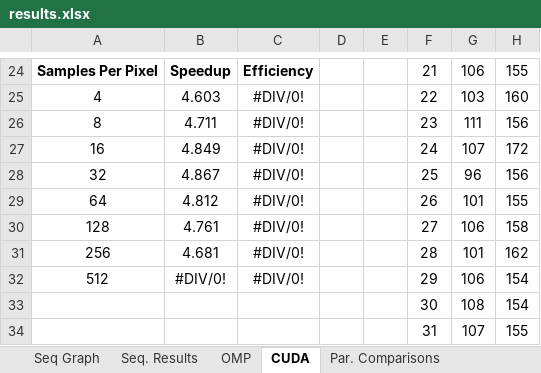
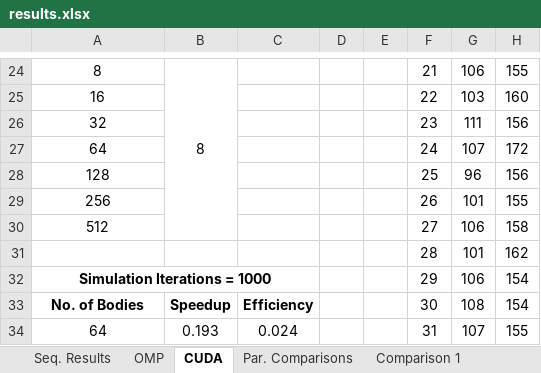
Before and after one commit to beejpersson/Concurrent-And-Parallel-Systems-CW, an Excel workbook: Coursework Part 2/results.xlsx, sheet CUDA, drawn as a sheet; only a part is shown, gaps mark what is left out; values as stored, in another font and other column widths than the file's, no borders; the diff covers the shown part only; the diff names each change by its address in the sheet, - before the commit and + after, or states it on an @@ line.

```diff
--- a/Coursework Part 2/results.xlsx (sheet CUDA)
+++ b/Coursework Part 2/results.xlsx (sheet CUDA)
+sheet tab: Comparison 1
-A24: Samples Per Pixel
+A24: 8
-A24:B24 bold: on
+A24:B24 bold: off
-B24: Speedup
+B24: 8
+B24:B30 merged
-C24: Efficiency
+C24: (empty)
-A25: 4
+A25: 16
-B25: 4.603
+B25: (empty)
-C25:C32: #DIV/0!
+C25:C32: (empty)
-A26: 8
+A26: 32
-B26: 4.711
+B26: (empty)
-A27: 16
+A27: 64
-B27: 4.849
+B27: (empty)
-A28: 32
+A28: 128
-B28: 4.867
+B28: (empty)
-A29: 64
+A29: 256
-B29: 4.812
+B29: (empty)
-A30: 128
+A30: 512
-B30: 4.761
+B30: (empty)
-A31: 256
+A31: (empty)
-B31: 4.681
+B31: (empty)
-A32: 512
+A32: Simulation Iterations = 1000
-A32 bold: off
+A32 bold: on
+A32:C32 merged
-B32: #DIV/0!
+B32: (empty)
-A33: (empty)
+A33: No. of Bodies
-B33: (empty)
+B33: Speedup
-C33: (empty)
+C33: Efficiency
-A34: (empty)
+A34: 64
-B34: (empty)
+B34: 0.193
-C34: (empty)
+C34: 0.024
```
Also changed, not shown: 82 edited cells, cell formats and merged cells elsewhere in this sheet, sheet Par. Comparisons, sheet OMP, other sheet tabs, charts or pictures, Coursework Part 1/results rename.xlsx, 5 other files.
